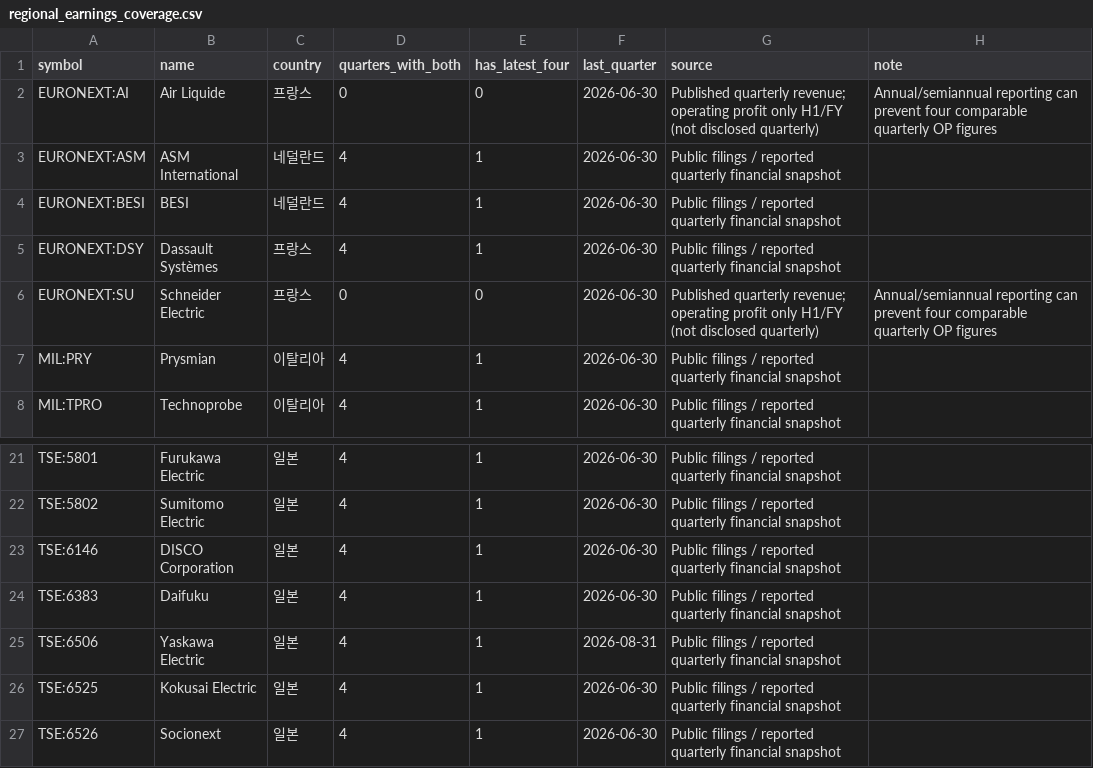
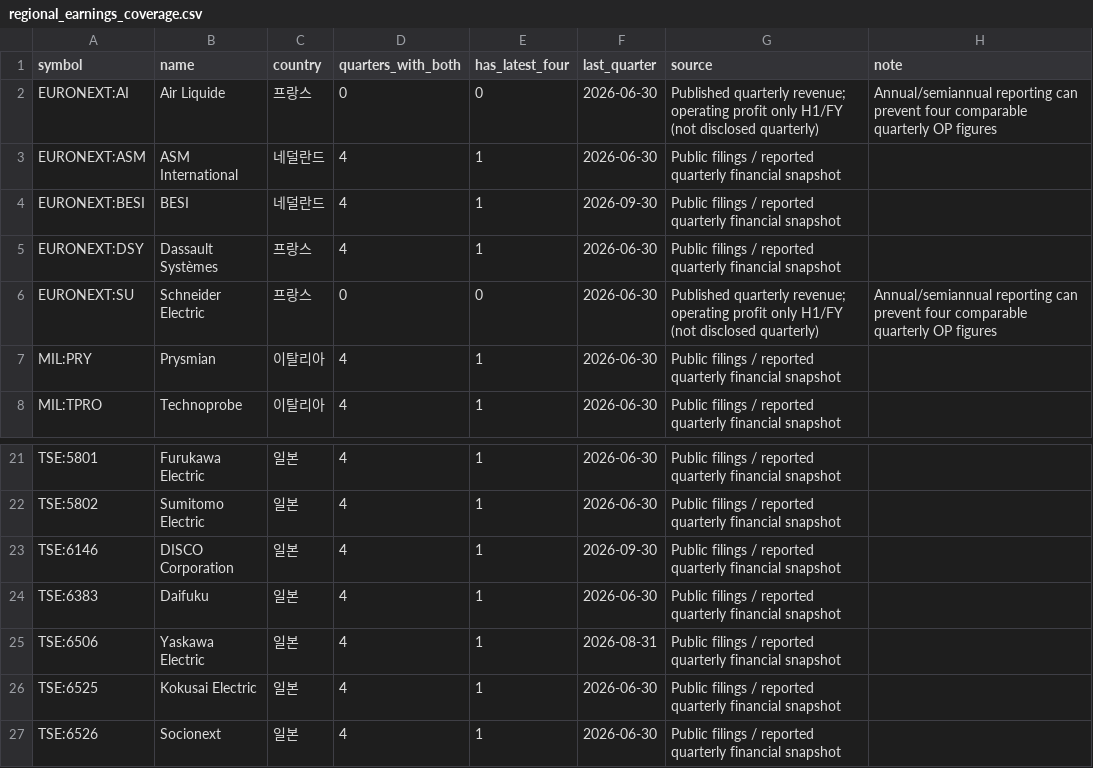
Before and after one commit to saewoo16/global-tech-terminal, a CSV file: data/regional_earnings_coverage.csv, drawn as a sheet; only a part is shown, gaps mark what is left out.

```diff
--- a/data/regional_earnings_coverage.csv
+++ b/data/regional_earnings_coverage.csv
@@ -3,3 +3,3 @@ EURONEXT:AI,Air Liquide,프랑스,0,0,2026-06-30,Published quarterly revenue; op
 EURONEXT:ASM,ASM International,네덜란드,4,1,2026-06-30,Public filings / reported quarterly financial snapshot,
-EURONEXT:BESI,BESI,네덜란드,4,1,2026-06-30,Public filings / reported quarterly financial snapshot,
+EURONEXT:BESI,BESI,네덜란드,4,1,2026-09-30,Public filings / reported quarterly financial snapshot,
 EURONEXT:DSY,Dassault Systèmes,프랑스,4,1,2026-06-30,Public filings / reported quarterly financial snapshot,
@@ -22,3 +22,3 @@ TSE:5801,Furukawa Electric,일본,4,1,2026-06-30,Public filings / reported quart
 TSE:5802,Sumitomo Electric,일본,4,1,2026-06-30,Public filings / reported quarterly financial snapshot,
-TSE:6146,DISCO Corporation,일본,4,1,2026-06-30,Public filings / reported quarterly financial snapshot,
+TSE:6146,DISCO Corporation,일본,4,1,2026-09-30,Public filings / reported quarterly financial snapshot,
 TSE:6383,Daifuku,일본,4,1,2026-06-30,Public filings / reported quarterly financial snapshot,
```
Also changed, not shown: 5 other files.
